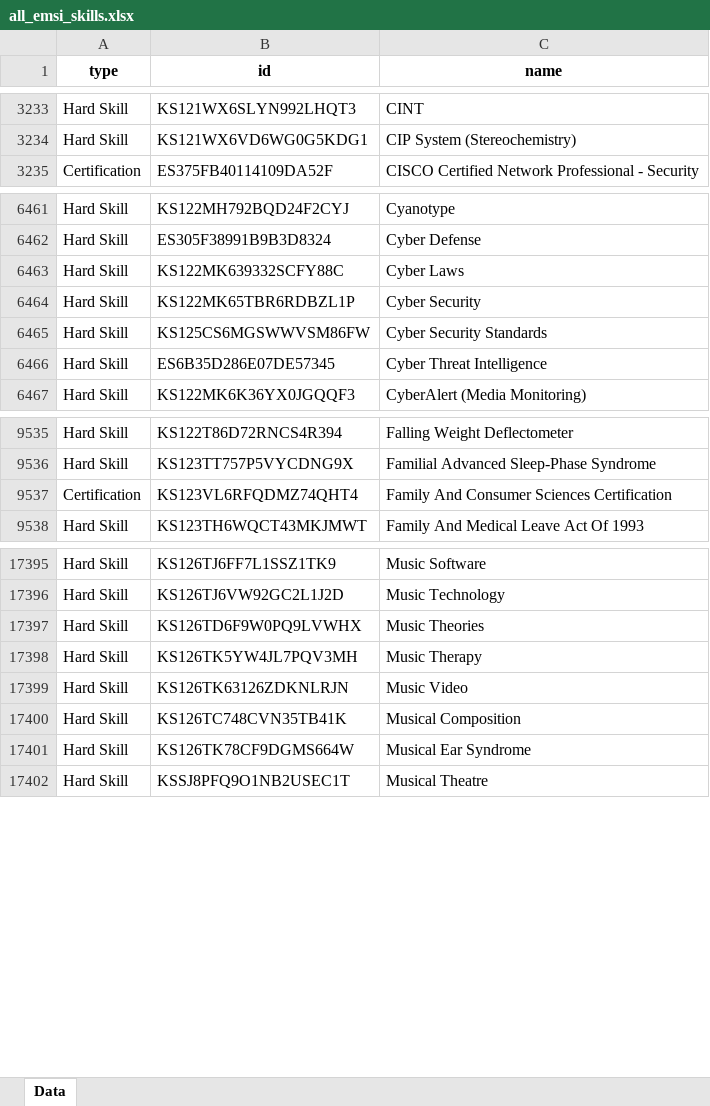
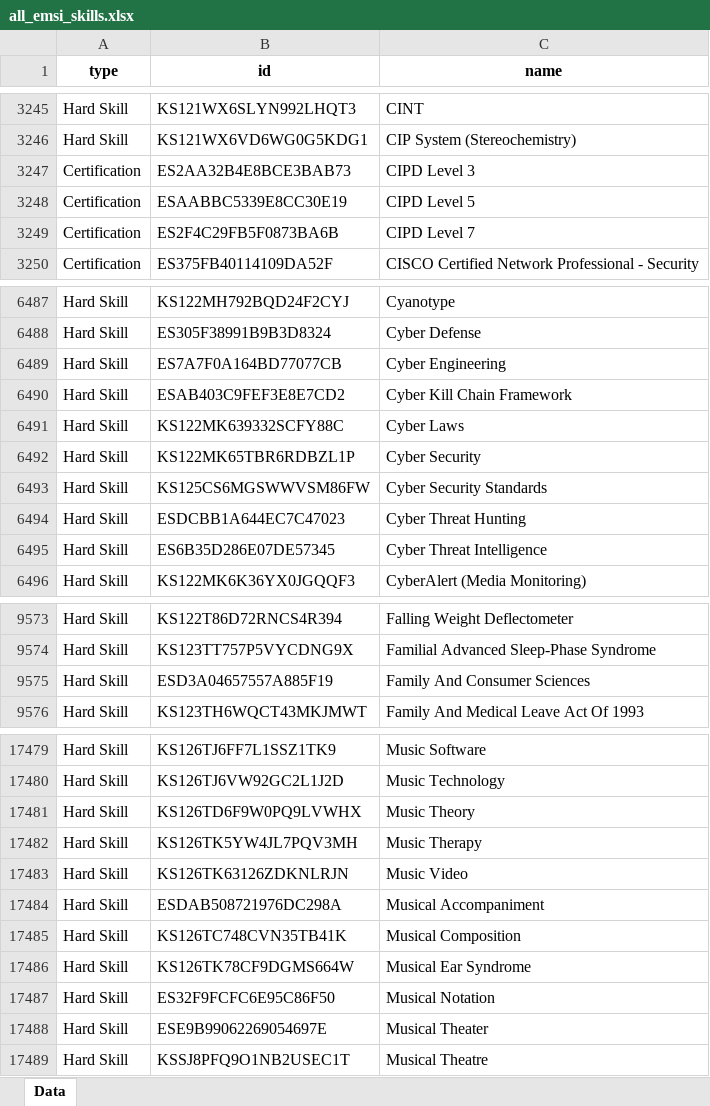
Before and after one commit to calebjcourtney/emsi_open_skills, an Excel workbook: all_emsi_skills.xlsx, sheet Data, drawn as a sheet; only a part is shown, gaps mark what is left out; values as stored, in another font and other column widths than the file's, no borders; removed rows and columns are numbered as before the commit, all else as after; the diff covers the shown part only; the diff names each change by its address in the sheet, - before the commit and + after, or states it on an @@ line.

```diff
--- a/all_emsi_skills.xlsx (sheet Data)
+++ b/all_emsi_skills.xlsx (sheet Data)
+row 3247: Certification | ES2AA32B4E8BCE3BAB73 | CIPD Level 3
+row 3248: Certification | ESAABBC5339E8CC30E19 | CIPD Level 5
+row 3249: Certification | ES2F4C29FB5F0873BA6B | CIPD Level 7
+row 6489: Hard Skill | ES7A7F0A164BD77077CB | Cyber Engineering
+row 6490: Hard Skill | ESAB403C9FEF3E8E7CD2 | Cyber Kill Chain Framework
+row 6494: Hard Skill | ESDCBB1A644EC7C47023 | Cyber Threat Hunting
-row 9537: Certification | KS123VL6RFQDMZ74QHT4 | Family And Consumer Sciences Certification
+row 9575: Hard Skill | ESD3A04657557A885F19 | Family And Consumer Sciences
-C17481 (name): Music Theories
+C17481 (name): Music Theory
+row 17484: Hard Skill | ESDAB508721976DC298A | Musical Accompaniment
+row 17487: Hard Skill | ES32F9FCFC6E95C86F50 | Musical Notation
+row 17488: Hard Skill | ESE9B99062269054697E | Musical Theater
```
Also changed, not shown: 323 added rows, 189 removed rows and 60 edited cells elsewhere in this sheet.
